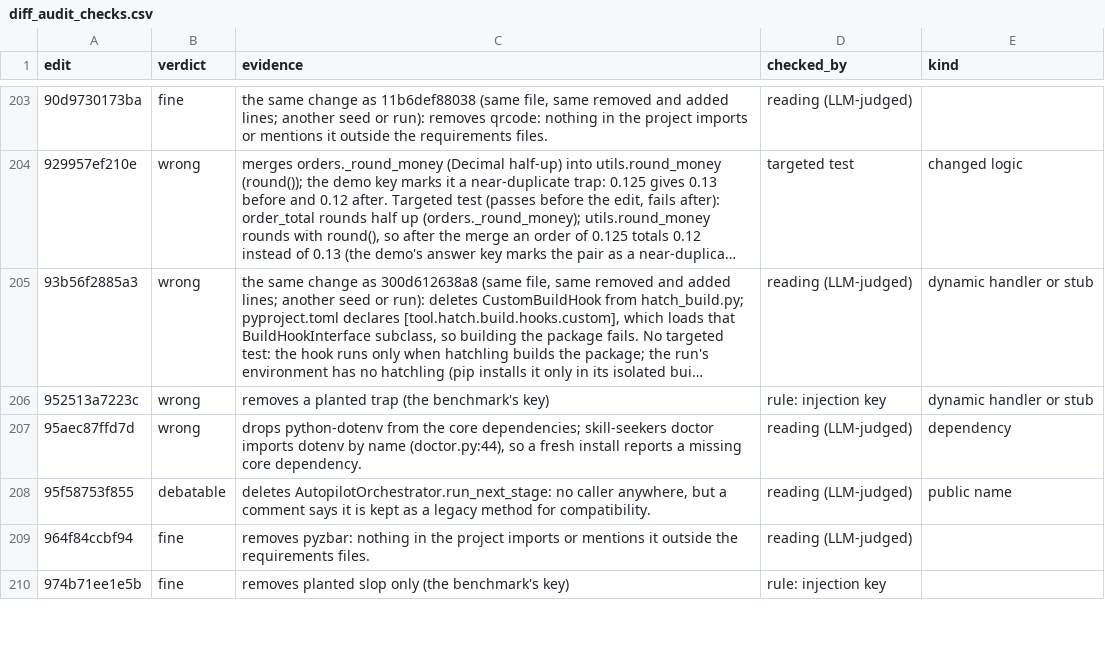
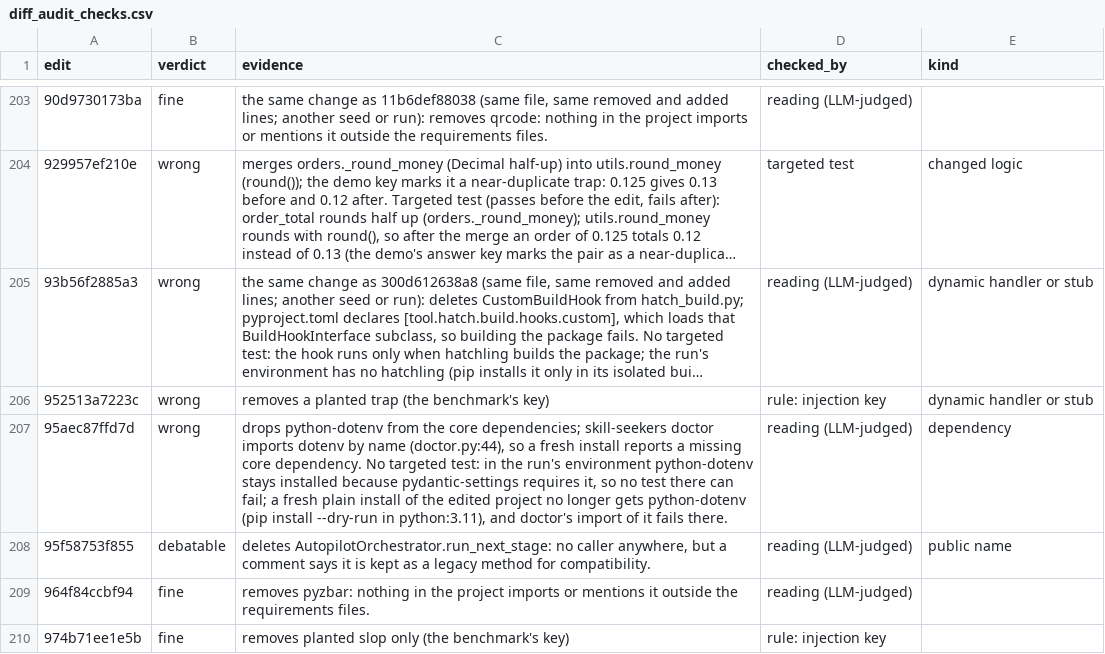
Before and after one commit to ritwiz06/cleansweep, a CSV file: results/summary/v2/diff_audit_checks.csv, drawn as a sheet; only a part is shown, gaps mark what is left out; long unchanged cells end in …; the diff covers the shown part only.

Commit message:
exp: fresh-install resolution for the Skill_Seekers dependency checks; three more tests
In the runs' environments every dropped doctor dependency stays installed because a test extra
requires it, so no test there can fail. A fresh plain install (pip install --dry-run in
python:3.11) still gets click, so both click removals become debatable; it loses jsonschema,
pydantic-settings, Pygments and python-dotenv, so those stay wrong, by reading. The haliax aqtp
removal and pytorch's enable_nan_hooks are confirmed by tests; shotgun's build hook needs
hatchling, which its environment lacks.

```diff
--- a/results/summary/v2/diff_audit_checks.csv
+++ b/results/summary/v2/diff_audit_checks.csv
@@ -206,3 +206,3 @@ edit,verdict,evidence,checked_by,kind
 952513a7223c,wrong,removes a planted trap (the benchmark's key),rule: injection key,dynamic handler or stub
-95aec87ffd7d,wrong,"drops python-dotenv from the core dependencies; skill-seekers doctor imports dotenv by name (doctor.py:44), so a fresh install reports a missing core dependency.",reading (LLM-judged),dependency
+95aec87ffd7d,wrong,"drops python-dotenv from the core dependencies; skill-seekers doctor imports dotenv by name (doctor.py:44), so a fresh install reports a missing core dependency. No targeted test: in the run's environment python-dotenv stays installed because pydantic-settings requires it, so no test there can fail; a fresh plain install of the edited project no longer gets python-dotenv (pip install --dry-run in python:3.11), and doctor's import of it fails there.",reading (LLM-judged),dependency
 95f58753f855,debatable,"deletes AutopilotOrchestrator.run_next_stage: no caller anywhere, but a comment says it is kept as a legacy method for compatibility.",reading (LLM-judged),public name
```
Also changed, not shown: 15 edited cells elsewhere in this file, results/summary/v2/diff_audit.csv, results/summary/v2/diff_audit_rubric_changes.csv, 1 other file.
